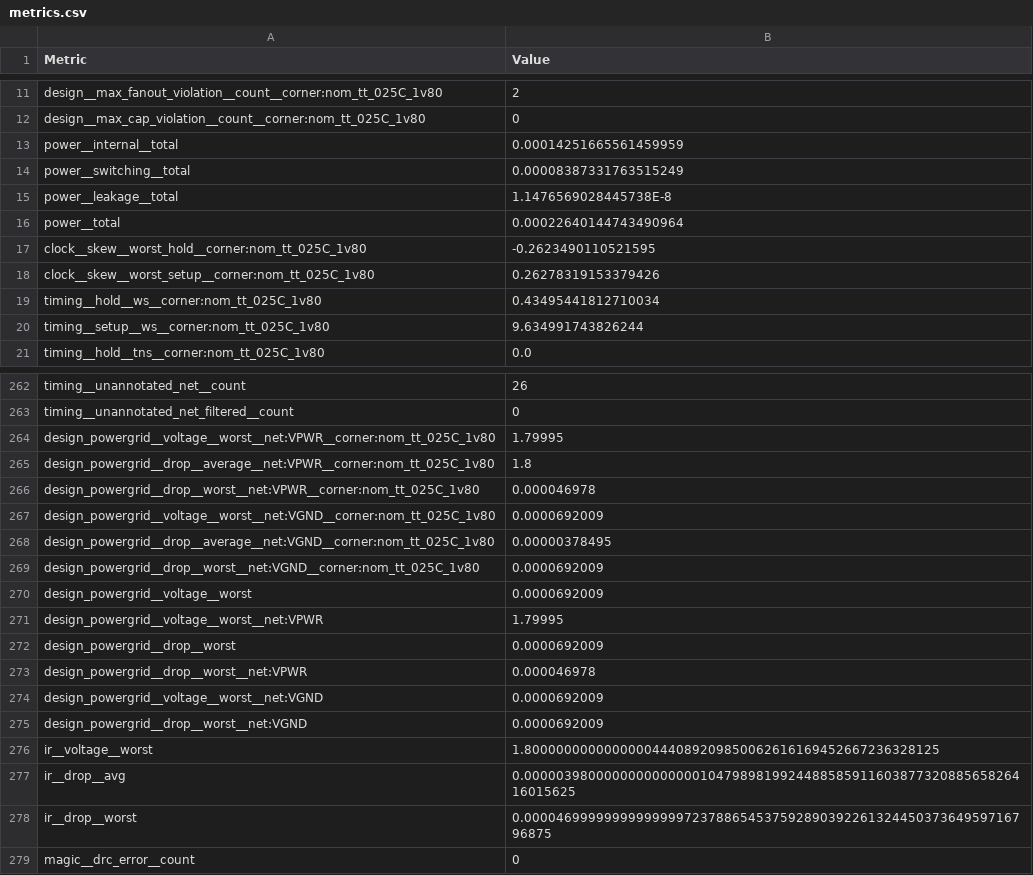
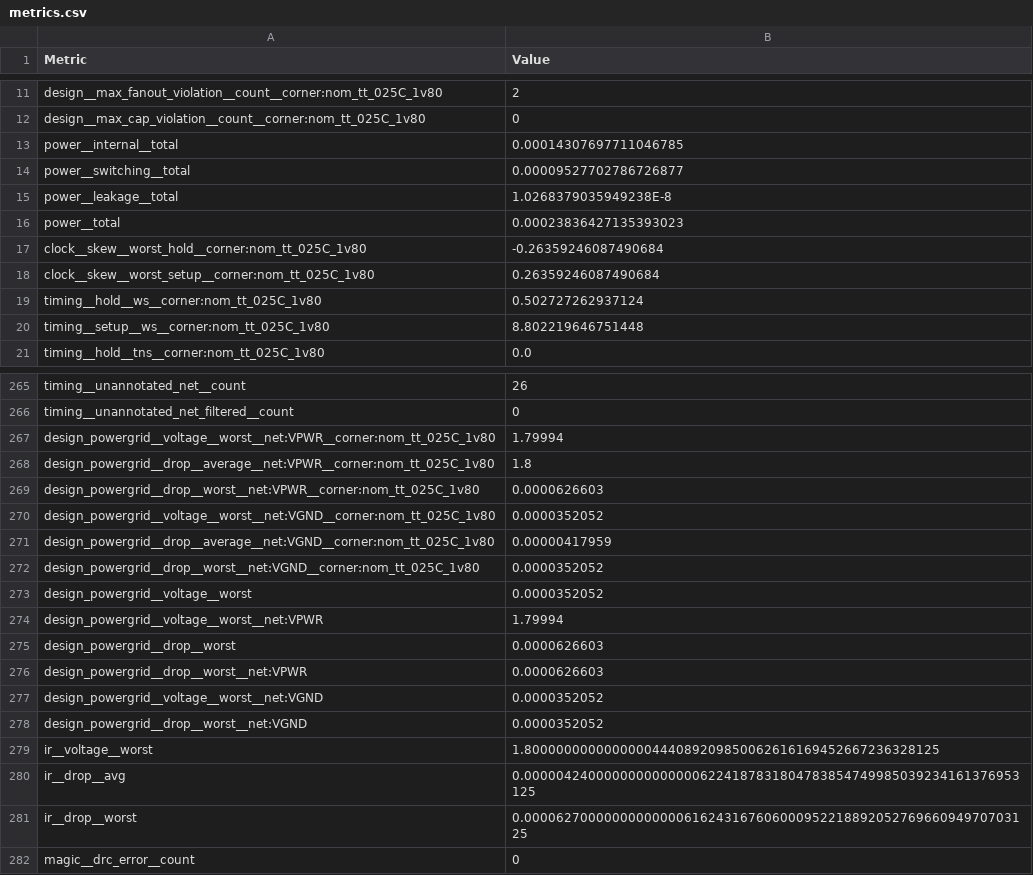
Before and after one commit to krisjdev/tinytapeout-sky-25a, a CSV file: projects/tt_um_nvious_graphics/stats/metrics.csv, drawn as a sheet; only a part is shown, gaps mark what is left out; the diff covers the shown part only.

```diff
--- a/projects/tt_um_nvious_graphics/stats/metrics.csv
+++ b/projects/tt_um_nvious_graphics/stats/metrics.csv
@@ -12,10 +12,10 @@ design__max_fanout_violation__count__corner:nom_tt_025C_1v80,2
 design__max_cap_violation__count__corner:nom_tt_025C_1v80,0
-power__internal__total,0.00014251665561459959
-power__switching__total,0.00008387331763515249
-power__leakage__total,1.1476569028445738E-8
-power__total,0.00022640144743490964
-clock__skew__worst_hold__corner:nom_tt_025C_1v80,-0.2623490110521595
-clock__skew__worst_setup__corner:nom_tt_025C_1v80,0.26278319153379426
-timing__hold__ws__corner:nom_tt_025C_1v80,0.43495441812710034
-timing__setup__ws__corner:nom_tt_025C_1v80,9.634991743826244
+power__internal__total,0.00014307697711046785
+power__switching__total,0.00009527702786726877
+power__leakage__total,1.0268379035949238E-8
+power__total,0.00023836427135393023
+clock__skew__worst_hold__corner:nom_tt_025C_1v80,-0.26359246087490684
+clock__skew__worst_setup__corner:nom_tt_025C_1v80,0.26359246087490684
+timing__hold__ws__corner:nom_tt_025C_1v80,0.502727262937124
+timing__setup__ws__corner:nom_tt_025C_1v80,8.802219646751448
 timing__hold__tns__corner:nom_tt_025C_1v80,0.0
@@ -263,17 +266,17 @@ timing__unannotated_net__count,26
 timing__unannotated_net_filtered__count,0
-design_powergrid__voltage__worst__net:VPWR__corner:nom_tt_025C_1v80,1.79995
+design_powergrid__voltage__worst__net:VPWR__corner:nom_tt_025C_1v80,1.79994
 design_powergrid__drop__average__net:VPWR__corner:nom_tt_025C_1v80,1.8
-design_powergrid__drop__worst__net:VPWR__corner:nom_tt_025C_1v80,0.000046978
-design_powergrid__voltage__worst__net:VGND__corner:nom_tt_025C_1v80,0.0000692009
-design_powergrid__drop__average__net:VGND__corner:nom_tt_025C_1v80,0.00000378495
-design_powergrid__drop__worst__net:VGND__corner:nom_tt_025C_1v80,0.0000692009
-design_powergrid__voltage__worst,0.0000692009
-design_powergrid__voltage__worst__net:VPWR,1.79995
-design_powergrid__drop__worst,0.0000692009
-design_powergrid__drop__worst__net:VPWR,0.000046978
-design_powergrid__voltage__worst__net:VGND,0.0000692009
-design_powergrid__drop__worst__net:VGND,0.0000692009
+design_powergrid__drop__worst__net:VPWR__corner:nom_tt_025C_1v80,0.0000626603
+design_powergrid__voltage__worst__net:VGND__corner:nom_tt_025C_1v80,0.0000352052
+design_powergrid__drop__average__net:VGND__corner:nom_tt_025C_1v80,0.00000417959
+design_powergrid__drop__worst__net:VGND__corner:nom_tt_025C_1v80,0.0000352052
+design_powergrid__voltage__worst,0.0000352052
+design_powergrid__voltage__worst__net:VPWR,1.79994
+design_powergrid__drop__worst,0.0000626603
+design_powergrid__drop__worst__net:VPWR,0.0000626603
+design_powergrid__voltage__worst__net:VGND,0.0000352052
+design_powergrid__drop__worst__net:VGND,0.0000352052
 ir__voltage__worst,1.8000000000000000444089209850062616169452667236328125
-ir__drop__avg,0.0000039800000000000000104798981992448858591160387732088565826416015625
-ir__drop__worst,0.0000469999999999999972378865453759289039226132445037364959716796875
+ir__drop__avg,0.00000424000000000000006224187831804783854749985039234161376953125
+ir__drop__worst,0.0000627000000000000061624316760600095221889205276966094970703125
 magic__drc_error__count,0
```
Also changed, not shown: 3 added rows and 89 edited cells elsewhere in this file, 9 other files.
